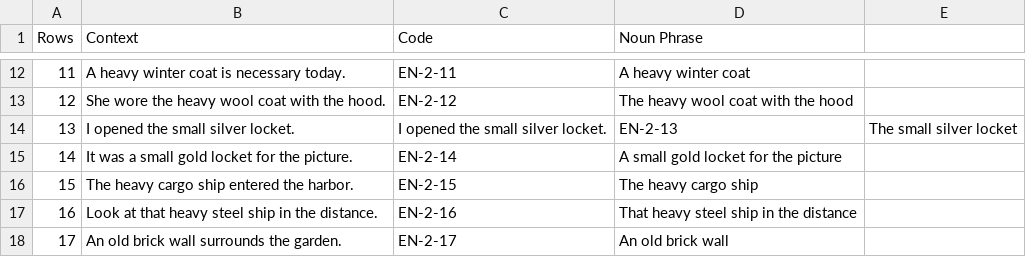
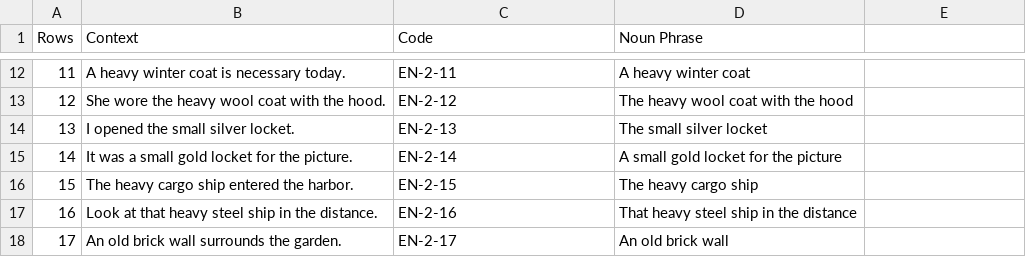
Before and after one commit to tha-bit/NPannotator, a CSV file: Sample/sample_english_nps.csv, drawn as a sheet; only a part is shown, gaps mark what is left out.

Commit message:
Commit

```diff
--- a/Sample/sample_english_nps.csv
+++ b/Sample/sample_english_nps.csv
@@ -13,3 +13,3 @@ Rows,Context,Code,Noun Phrase
 12,She wore the heavy wool coat with the hood.,EN-2-12,The heavy wool coat with the hood
-13,I opened the small silver locket.,I opened the small silver locket.,EN-2-13,The small silver locket
+13,I opened the small silver locket.,EN-2-13,The small silver locket
 14,It was a small gold locket for the picture.,EN-2-14,A small gold locket for the picture
```
